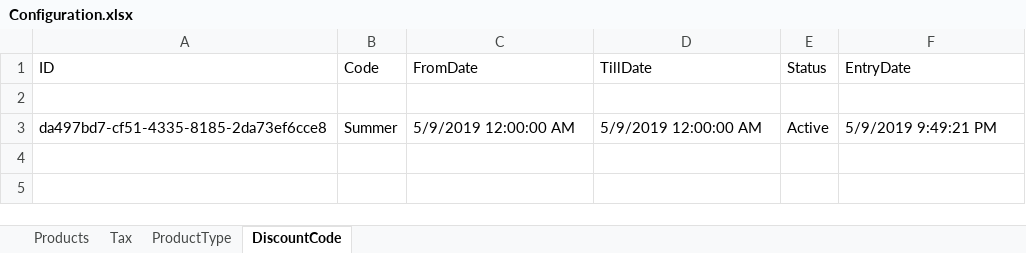
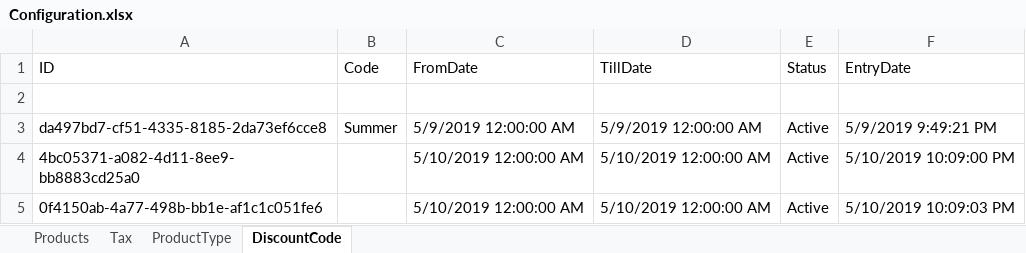
Before and after one commit to Raja123123/RPMS, an Excel workbook: RPMS/Configuration.xlsx, sheet DiscountCode, drawn as a sheet; values as stored, in another font and other column widths than the file's, no borders; the diff names each change by its address in the sheet, - before the commit and + after, or states it on an @@ line.

```diff
--- a/RPMS/Configuration.xlsx (sheet DiscountCode)
+++ b/RPMS/Configuration.xlsx (sheet DiscountCode)
+row 4: 4bc05371-a082-4d11-8ee9-bb8883cd25a0 |  | 5/10/2019 12:00:00 AM | 5/10/2019 12:00:00 AM | Active | 5/10/2019 10:09:00 PM
+row 5: 0f4150ab-4a77-498b-bb1e-af1c1c051fe6 |  | 5/10/2019 12:00:00 AM | 5/10/2019 12:00:00 AM | Active | 5/10/2019 10:09:03 PM
```
Also changed, not shown: sheet Tax, sheet ProductType, 30 other files.
